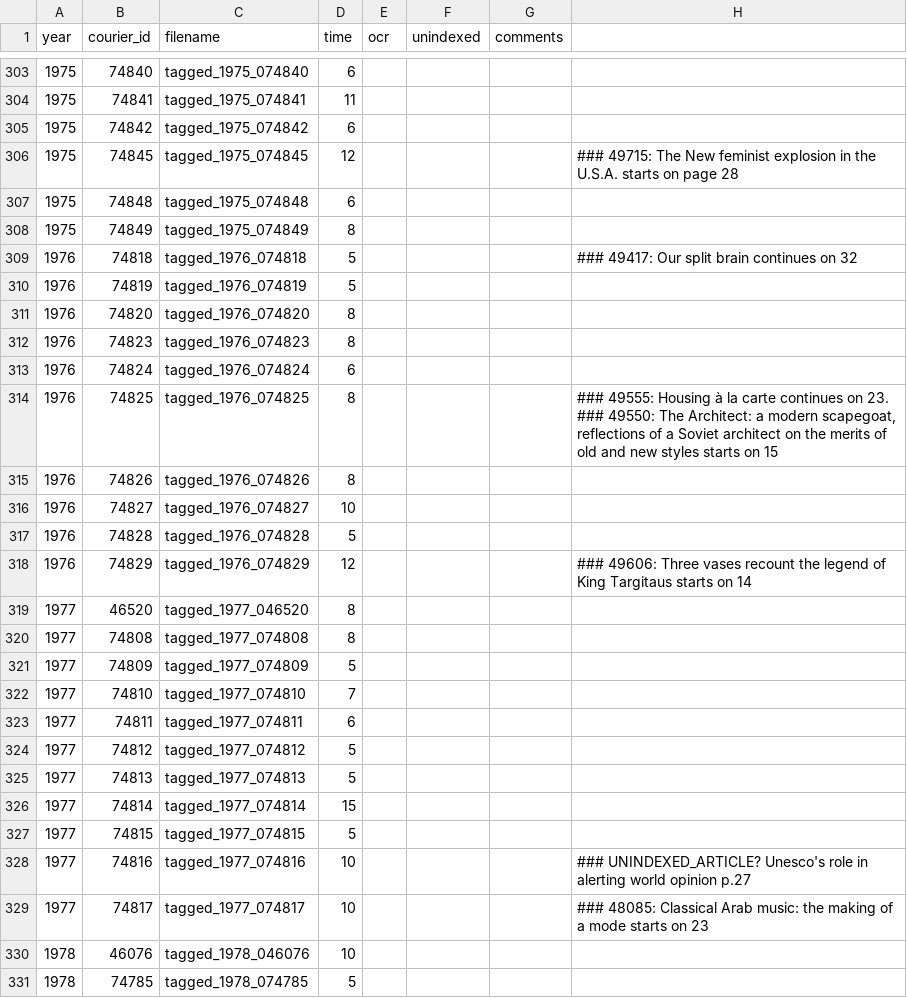
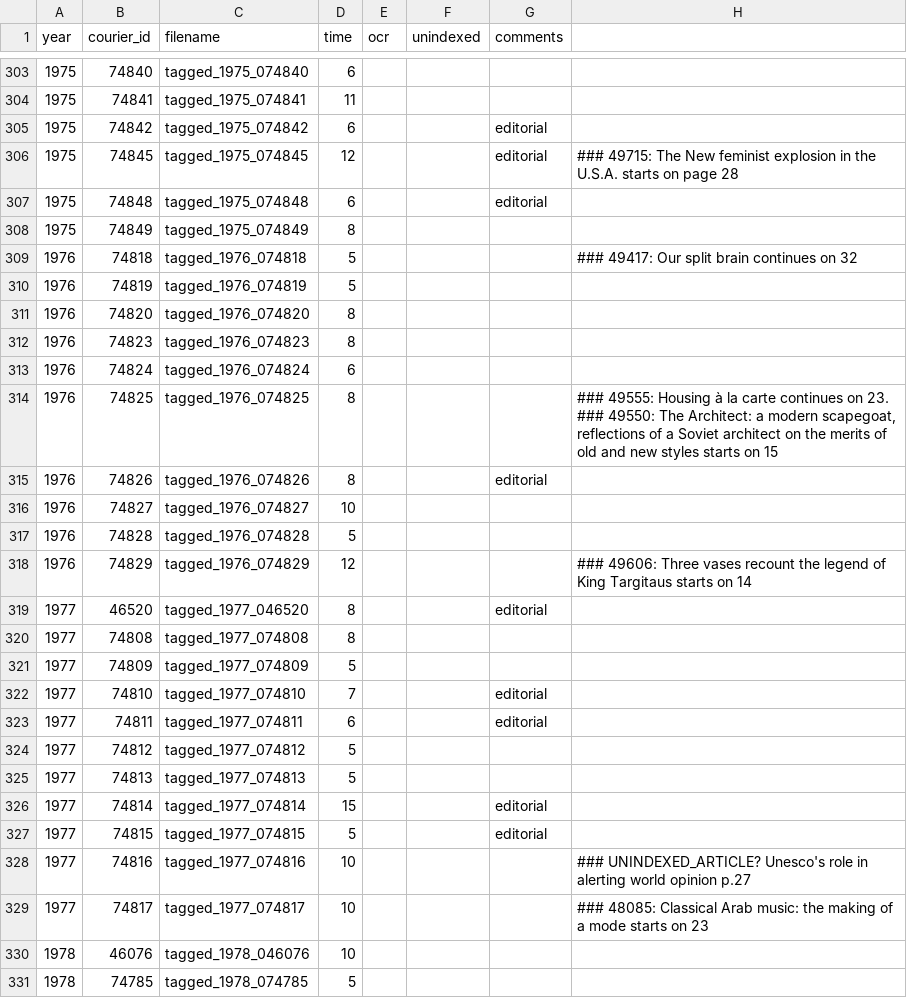
Before and after one commit to inidun/tagged_courier, a CSV file: progress.csv, drawn as a sheet; only a part is shown, gaps mark what is left out; the diff covers the shown part only.

```diff
--- a/progress.csv
+++ b/progress.csv
@@ -311,5 +311,5 @@ year;courier_id;filename;time;ocr;unindexed;comments;
 1975;74841;tagged_1975_074841;11;;;;
-1975;74842;tagged_1975_074842;6;;;;
-1975;74845;tagged_1975_074845;12;;;;### 49715: The New feminist explosion in the U.S.A. starts on page 28
-1975;74848;tagged_1975_074848;6;;;;
+1975;74842;tagged_1975_074842;6;;;editorial;
+1975;74845;tagged_1975_074845;12;;;editorial;### 49715: The New feminist explosion in the U.S.A. starts on page 28
+1975;74848;tagged_1975_074848;6;;;editorial;
 1975;74849;tagged_1975_074849;8;;;;
@@ -322,3 +322,3 @@ year;courier_id;filename;time;ocr;unindexed;comments;
 ### 49550: The Architect: a modern scapegoat, reflections of a Soviet architect on the merits of old and new styles starts on 15"
-1976;74826;tagged_1976_074826;8;;;;
+1976;74826;tagged_1976_074826;8;;;editorial;
 1976;74827;tagged_1976_074827;10;;;;
@@ -327,11 +327,11 @@ year;courier_id;filename;time;ocr;unindexed;comments;
 ### 49606: Three vases recount the legend of King Targitaus starts on 14"
-1977;46520;tagged_1977_046520;8;;;;
+1977;46520;tagged_1977_046520;8;;;editorial;
 1977;74808;tagged_1977_074808;8;;;;
 1977;74809;tagged_1977_074809;5;;;;
-1977;74810;tagged_1977_074810;7;;;;
-1977;74811;tagged_1977_074811;6;;;;
+1977;74810;tagged_1977_074810;7;;;editorial;
+1977;74811;tagged_1977_074811;6;;;editorial;
 1977;74812;tagged_1977_074812;5;;;;
 1977;74813;tagged_1977_074813;5;;;;
-1977;74814;tagged_1977_074814;15;;;;
-1977;74815;tagged_1977_074815;5;;;;
+1977;74814;tagged_1977_074814;15;;;editorial;
+1977;74815;tagged_1977_074815;5;;;editorial;
 1977;74816;tagged_1977_074816;10;;;;### UNINDEXED_ARTICLE? Unesco's role in alerting world opinion p.27
```
Also changed, not shown: 13 edited cells elsewhere in this file.
